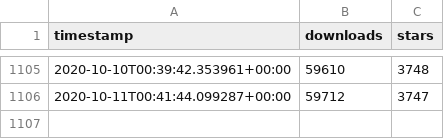
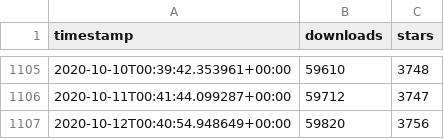
Before and after one commit to ActivityWatch/activitywatch.github.io, a CSV file: stats/data/stats.csv, drawn as a sheet; only a part is shown, gaps mark what is left out; the diff names each change by its address in the sheet, - before the commit and + after, or states it on an @@ line.

```diff
--- a/stats/data/stats.csv
+++ b/stats/data/stats.csv
+row 1107: 2020-10-12T00:40:54.948649+00:00 | 59820 | 3756
```
Also changed, not shown: 3 other files.
